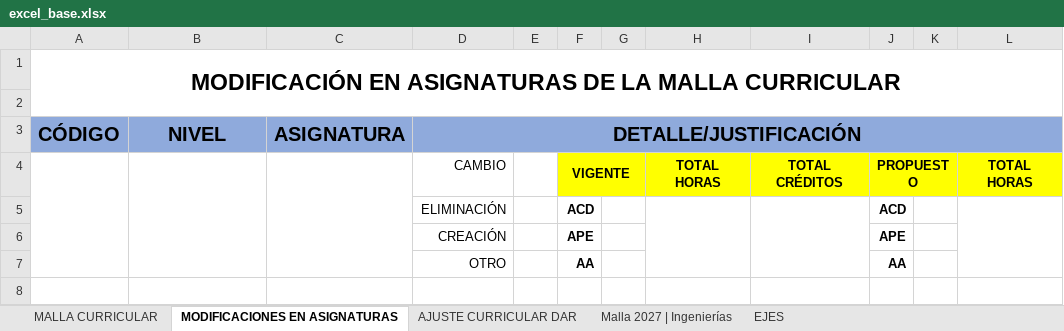
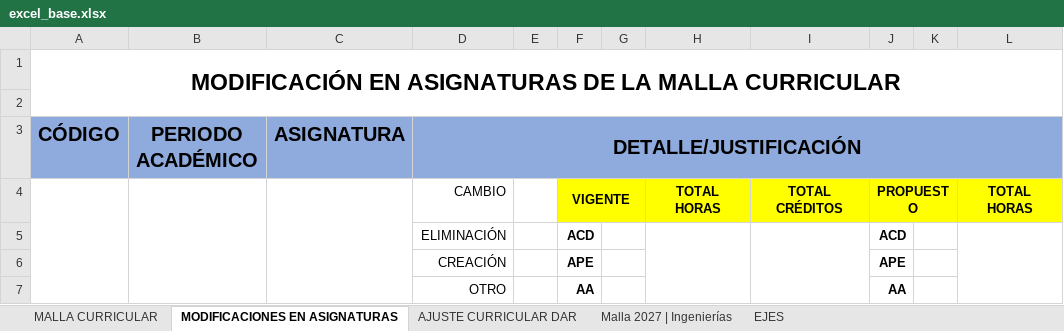
Before and after one commit to ChrisVaccaro/MallaInteractivaESPOL, an Excel workbook: plantillas/excel_base.xlsx, sheet MODIFICACIONES EN ASIGNATURAS, drawn as a sheet; only a part is shown; values as stored, in another font and other column widths than the file's, no borders; charts and pictures not drawn; the diff names each change by its address in the sheet, - before the commit and + after, or states it on an @@ line.

Commit message:
Se cambió etiquetas de "Periodo Académico"

```diff
--- a/plantillas/excel_base.xlsx (sheet MODIFICACIONES EN ASIGNATURAS)
+++ b/plantillas/excel_base.xlsx (sheet MODIFICACIONES EN ASIGNATURAS)
-B3: NIVEL
+B3: PERIODO ACADÉMICO
```
Also changed, not shown: sheet MALLA CURRICULAR, charts or pictures.
